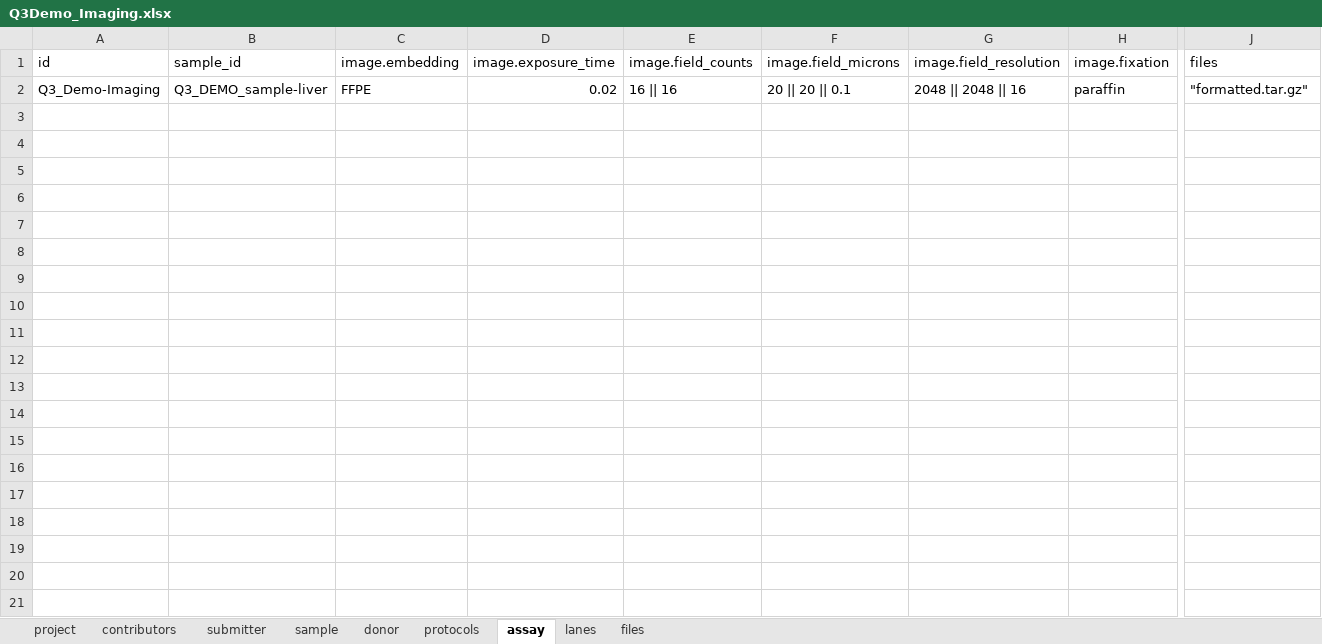
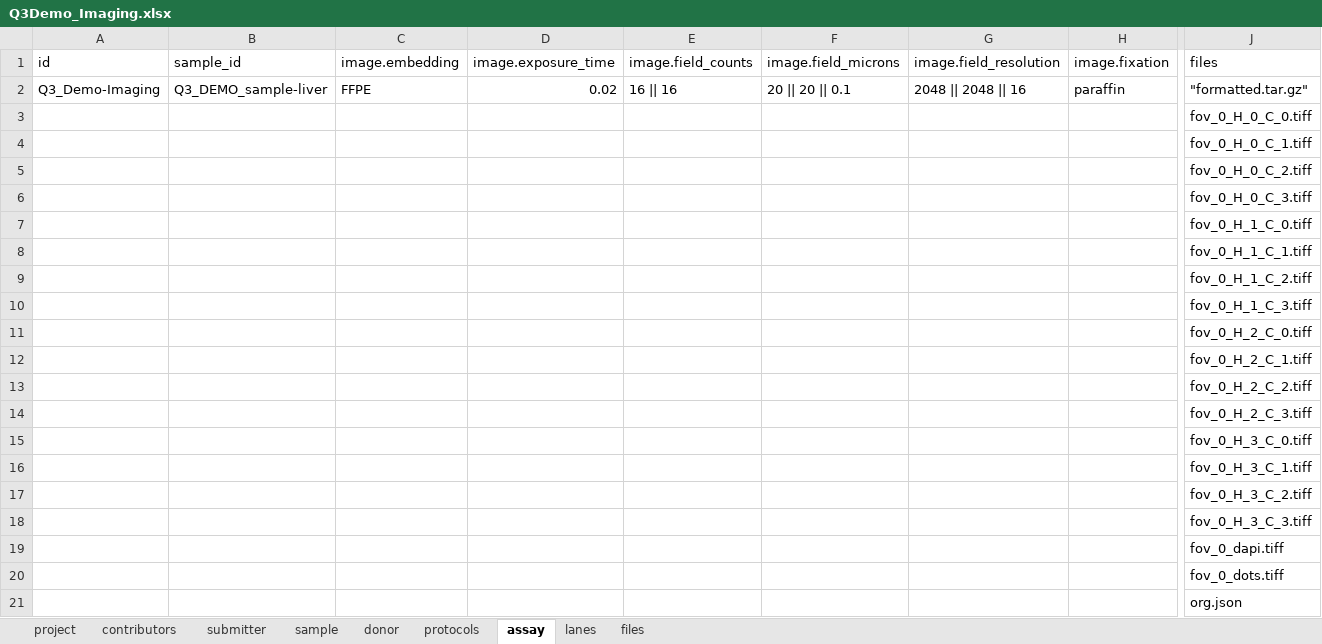
Before and after one commit to HumanCellAtlas/demo-data, an Excel workbook: 2017-10/image/Q3Demo_Imaging.xlsx, sheet assay, drawn as a sheet; only a part is shown, gaps mark what is left out; values as stored, in another font and other column widths than the file's, no borders; rows hold the shown columns only; the diff names each change by its address in the sheet, - before the commit and + after, or states it on an @@ line.

Commit message:
Untar image bundle images
I left the original formatted.tar.gz in place.
I added the files to the spreadsheet assay and files tabs, but I did not complete all the assay info.  I'm not sure what to put there.

```diff
--- a/2017-10/image/Q3Demo_Imaging.xlsx (sheet assay)
+++ b/2017-10/image/Q3Demo_Imaging.xlsx (sheet assay)
+row 3:  |  |  |  |  |  |  |  | fov_0_H_0_C_0.tiff
+row 4:  |  |  |  |  |  |  |  | fov_0_H_0_C_1.tiff
+row 5:  |  |  |  |  |  |  |  | fov_0_H_0_C_2.tiff
+row 6:  |  |  |  |  |  |  |  | fov_0_H_0_C_3.tiff
+row 7:  |  |  |  |  |  |  |  | fov_0_H_1_C_0.tiff
+row 8:  |  |  |  |  |  |  |  | fov_0_H_1_C_1.tiff
+row 9:  |  |  |  |  |  |  |  | fov_0_H_1_C_2.tiff
+row 10:  |  |  |  |  |  |  |  | fov_0_H_1_C_3.tiff
+row 11:  |  |  |  |  |  |  |  | fov_0_H_2_C_0.tiff
+row 12:  |  |  |  |  |  |  |  | fov_0_H_2_C_1.tiff
+row 13:  |  |  |  |  |  |  |  | fov_0_H_2_C_2.tiff
+row 14:  |  |  |  |  |  |  |  | fov_0_H_2_C_3.tiff
+row 15:  |  |  |  |  |  |  |  | fov_0_H_3_C_0.tiff
+row 16:  |  |  |  |  |  |  |  | fov_0_H_3_C_1.tiff
+row 17:  |  |  |  |  |  |  |  | fov_0_H_3_C_2.tiff
+row 18:  |  |  |  |  |  |  |  | fov_0_H_3_C_3.tiff
+row 19:  |  |  |  |  |  |  |  | fov_0_dapi.tiff
+row 20:  |  |  |  |  |  |  |  | fov_0_dots.tiff
+row 21:  |  |  |  |  |  |  |  | org.json
```
Also changed, not shown: sheet files, 19 other files.
